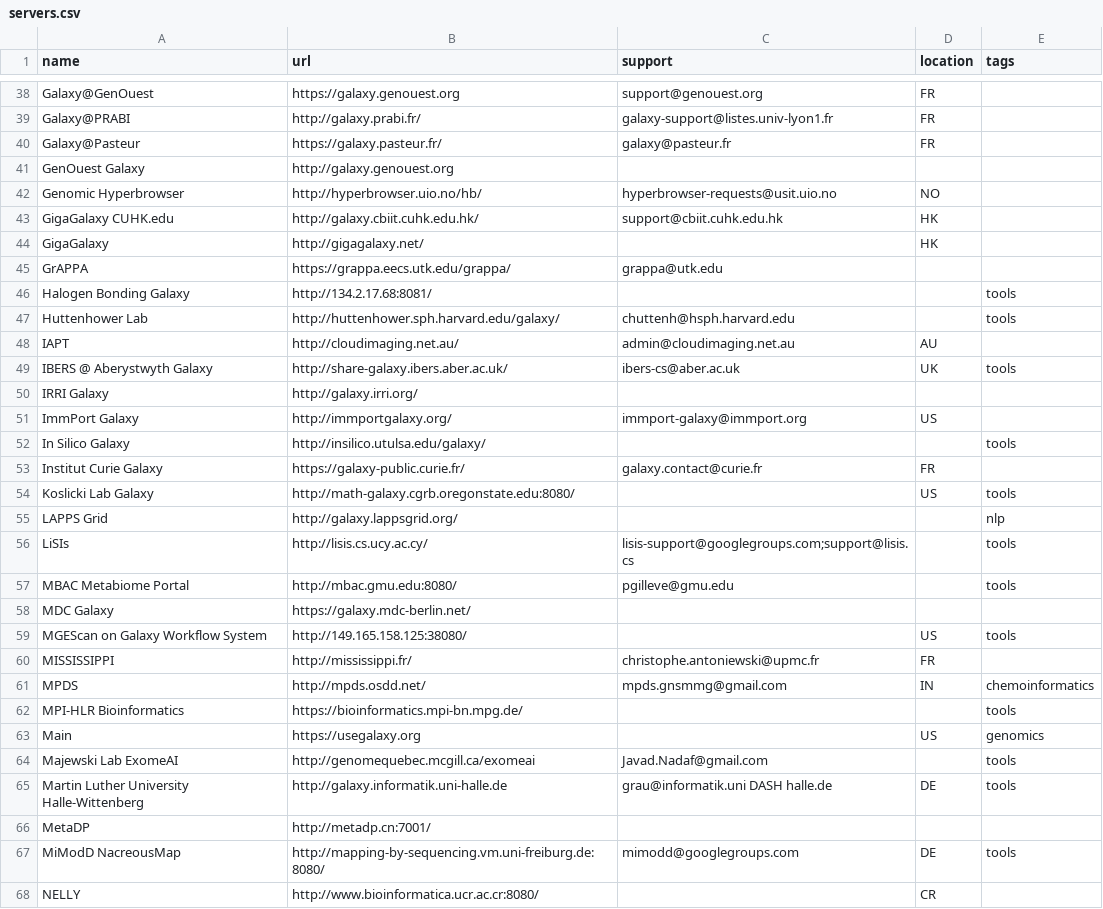
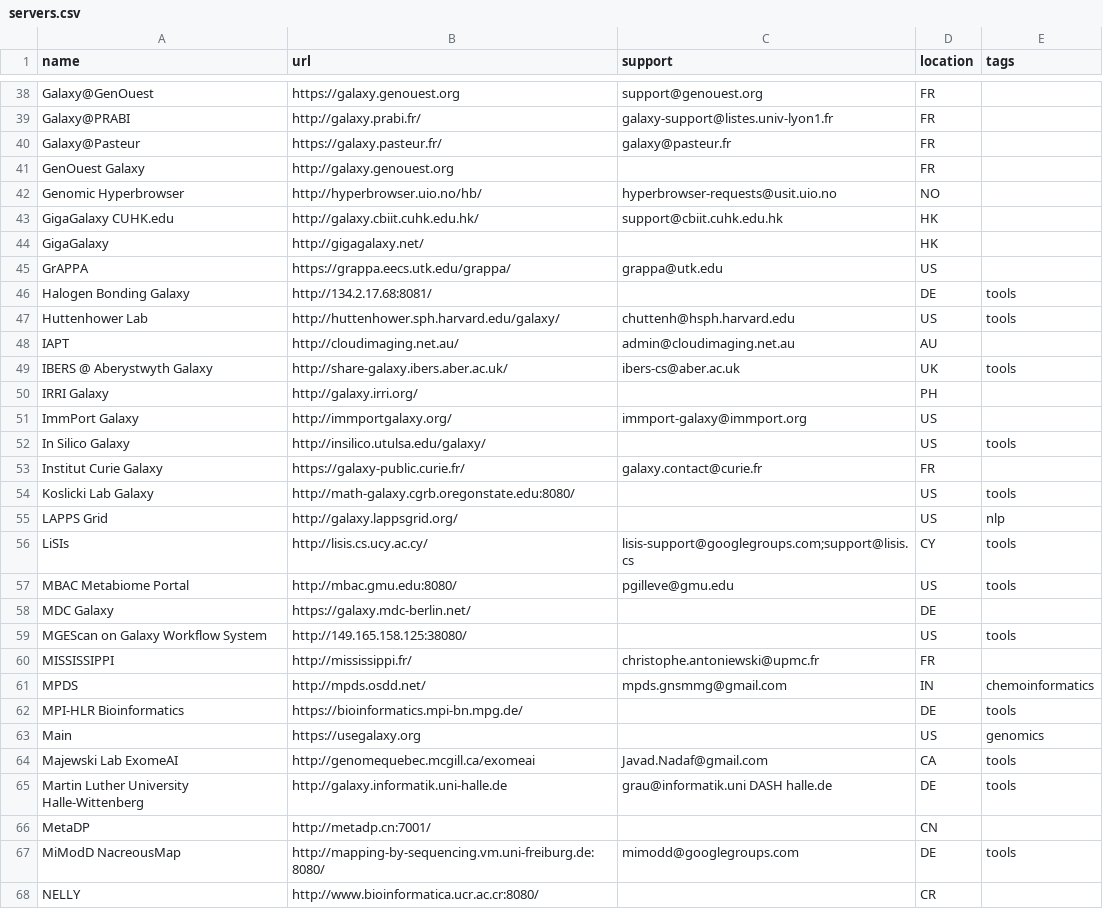
Before and after one commit to martenson/public-galaxy-servers, a CSV file: servers.csv, drawn as a sheet; only a part is shown, gaps mark what is left out; the diff covers the shown part only.

Commit message:
add country codes

```diff
--- a/servers.csv
+++ b/servers.csv
@@ -40,3 +40,3 @@ Galaxy@PRABI,http://galaxy.prabi.fr/,galaxy-support@listes.univ-lyon1.fr,FR,
 Galaxy@Pasteur,https://galaxy.pasteur.fr/,galaxy@pasteur.fr,FR,
-GenOuest Galaxy,http://galaxy.genouest.org,,,
+GenOuest Galaxy,http://galaxy.genouest.org,,FR,
 Genomic Hyperbrowser,http://hyperbrowser.uio.no/hb/,hyperbrowser-requests@usit.uio.no,NO,
@@ -44,16 +44,16 @@ GigaGalaxy CUHK.edu,http://galaxy.cbiit.cuhk.edu.hk/,support@cbiit.cuhk.edu.hk,H
 GigaGalaxy,http://gigagalaxy.net/,,HK,
-GrAPPA,https://grappa.eecs.utk.edu/grappa/,grappa@utk.edu,,
-Halogen Bonding Galaxy,http://134.2.17.68:8081/,,,tools
-Huttenhower Lab,http://huttenhower.sph.harvard.edu/galaxy/,chuttenh@hsph.harvard.edu,,tools
+GrAPPA,https://grappa.eecs.utk.edu/grappa/,grappa@utk.edu,US,
+Halogen Bonding Galaxy,http://134.2.17.68:8081/,,DE,tools
+Huttenhower Lab,http://huttenhower.sph.harvard.edu/galaxy/,chuttenh@hsph.harvard.edu,US,tools
 IAPT,http://cloudimaging.net.au/,admin@cloudimaging.net.au,AU,
 IBERS @ Aberystwyth Galaxy,http://share-galaxy.ibers.aber.ac.uk/,ibers-cs@aber.ac.uk,UK,tools
-IRRI Galaxy,http://galaxy.irri.org/,,,
+IRRI Galaxy,http://galaxy.irri.org/,,PH,
 ImmPort Galaxy,http://immportgalaxy.org/,immport-galaxy@immport.org,US,
-In Silico Galaxy,http://insilico.utulsa.edu/galaxy/,,,tools
+In Silico Galaxy,http://insilico.utulsa.edu/galaxy/,,US,tools
 Institut Curie Galaxy,https://galaxy-public.curie.fr/,galaxy.contact@curie.fr,FR,
 Koslicki Lab Galaxy,http://math-galaxy.cgrb.oregonstate.edu:8080/,,US,tools
-LAPPS Grid,http://galaxy.lappsgrid.org/,,,nlp
-LiSIs,http://lisis.cs.ucy.ac.cy/,lisis-support@googlegroups.com;support@lisis.cs,,tools
-MBAC Metabiome Portal,http://mbac.gmu.edu:8080/,pgilleve@gmu.edu,,tools
-MDC Galaxy,https://galaxy.mdc-berlin.net/,,,
+LAPPS Grid,http://galaxy.lappsgrid.org/,,US,nlp
+LiSIs,http://lisis.cs.ucy.ac.cy/,lisis-support@googlegroups.com;support@lisis.cs,CY,tools
+MBAC Metabiome Portal,http://mbac.gmu.edu:8080/,pgilleve@gmu.edu,US,tools
+MDC Galaxy,https://galaxy.mdc-berlin.net/,,DE,
 MGEScan on Galaxy Workflow System,http://149.165.158.125:38080/,,US,tools
@@ -61,7 +61,7 @@ MISSISSIPPI,http://mississippi.fr/,christophe.antoniewski@upmc.fr,FR,
 MPDS,http://mpds.osdd.net/,mpds.gnsmmg@gmail.com,IN,chemoinformatics
-MPI-HLR Bioinformatics,https://bioinformatics.mpi-bn.mpg.de/,,,tools
+MPI-HLR Bioinformatics,https://bioinformatics.mpi-bn.mpg.de/,,DE,tools
 Main,https://usegalaxy.org,,US,genomics
-Majewski Lab ExomeAI,http://genomequebec.mcgill.ca/exomeai,Javad.Nadaf@gmail.com,,tools
+Majewski Lab ExomeAI,http://genomequebec.mcgill.ca/exomeai,Javad.Nadaf@gmail.com,CA,tools
 Martin Luther University Halle-Wittenberg,http://galaxy.informatik.uni-halle.de,grau@informatik.uni DASH halle.de,DE,tools
-MetaDP,http://metadp.cn:7001/,,,
+MetaDP,http://metadp.cn:7001/,,CN,
 MiModD NacreousMap,http://mapping-by-sequencing.vm.uni-freiburg.de:8080/,mimodd@googlegroups.com,DE,tools
```
Also changed, not shown: 23 edited cells elsewhere in this file.
